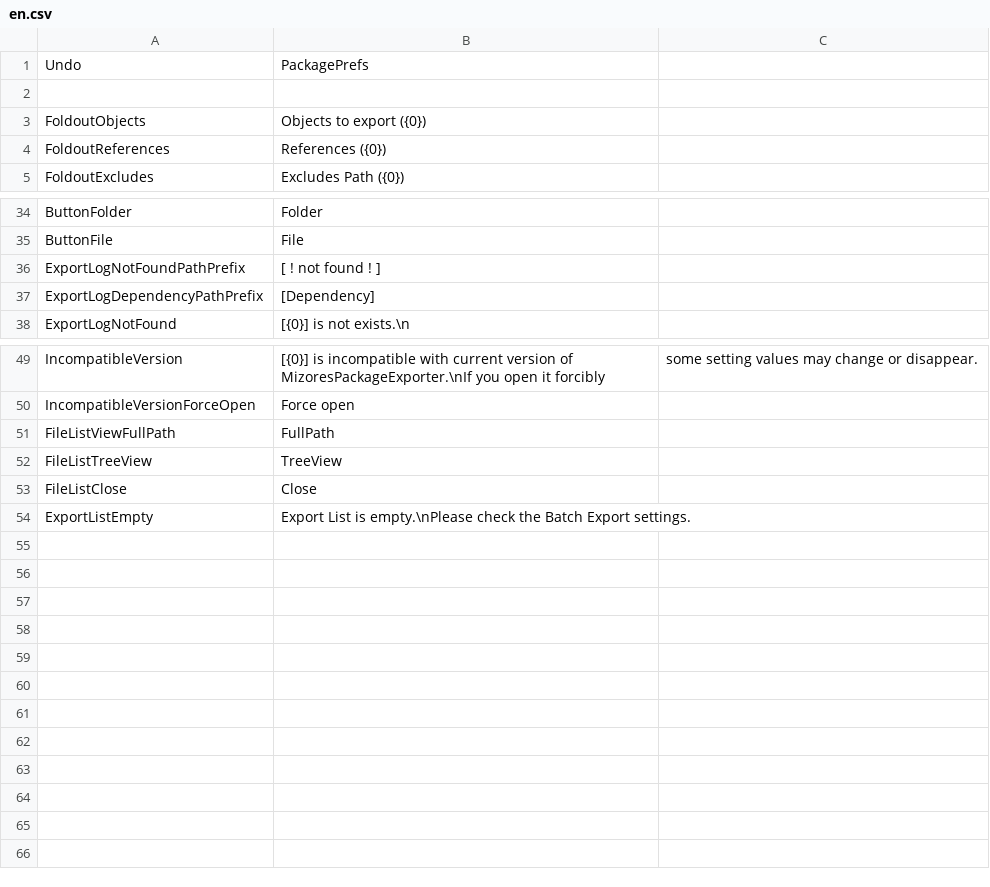
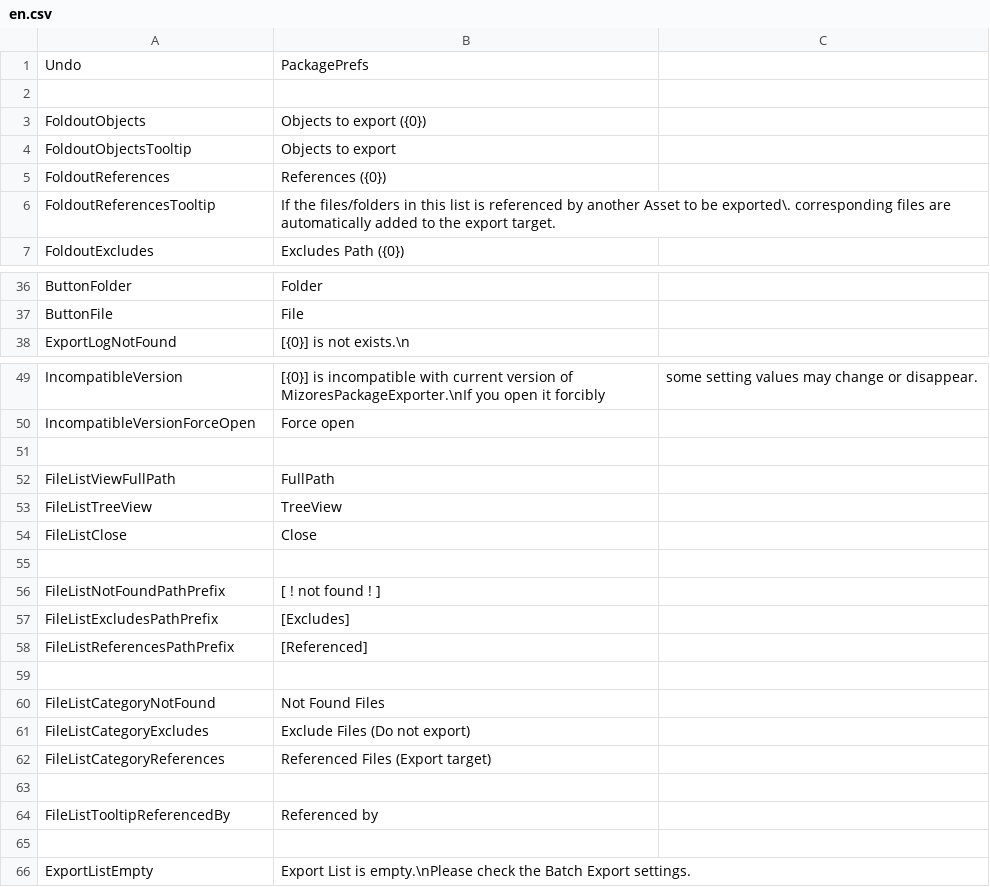
Before and after one commit to SleetCat123/MizoresUnityPackageExporter, a CSV file: Assets/Mizore_Nekoyanagi/Util/MizoresPackageExporter/Texts/Resources/MizoresPackageExporter/en.csv, drawn as a sheet; only a part is shown, gaps mark what is left out.

```diff
--- a/Assets/Mizore_Nekoyanagi/Util/MizoresPackageExporter/Texts/Resources/MizoresPackageExporter/en.csv
+++ b/Assets/Mizore_Nekoyanagi/Util/MizoresPackageExporter/Texts/Resources/MizoresPackageExporter/en.csv
@@ -3,3 +3,5 @@ Undo,PackagePrefs
 FoldoutObjects,Objects to export ({0})
+FoldoutObjectsTooltip,Objects to export
 FoldoutReferences,References ({0})
+FoldoutReferencesTooltip,If the files/folders in this list is referenced by another Asset to be exported\. corresponding files are automatically added to the export target.
 FoldoutExcludes,Excludes Path ({0})
@@ -35,4 +37,2 @@ ButtonFolder,Folder
 ButtonFile,File
-ExportLogNotFoundPathPrefix,[ ! not found ! ]
-ExportLogDependencyPathPrefix,[Dependency]
 ExportLogNotFound,[{0}] is not exists.\n
@@ -50,2 +50,3 @@ IncompatibleVersion,[{0}] is incompatible with current version of MizoresPackage
 IncompatibleVersionForceOpen,Force open
+
 FileListViewFullPath,FullPath
@@ -53,2 +54,13 @@ FileListTreeView,TreeView
 FileListClose,Close
+
+FileListNotFoundPathPrefix,[ ! not found ! ]
+FileListExcludesPathPrefix,[Excludes]
+FileListReferencesPathPrefix,[Referenced]
+
+FileListCategoryNotFound,Not Found Files
+FileListCategoryExcludes,Exclude Files (Do not export)
+FileListCategoryReferences,Referenced Files (Export target)
+
+FileListTooltipReferencedBy,Referenced by
+
 ExportListEmpty,Export List is empty.\nPlease check the Batch Export settings.
```
Also changed, not shown: Assets/Mizore_Nekoyanagi/Util/MizoresPackageExporter/Texts/Resources/MizoresPackageExporter/jp.csv, 13 other files.
